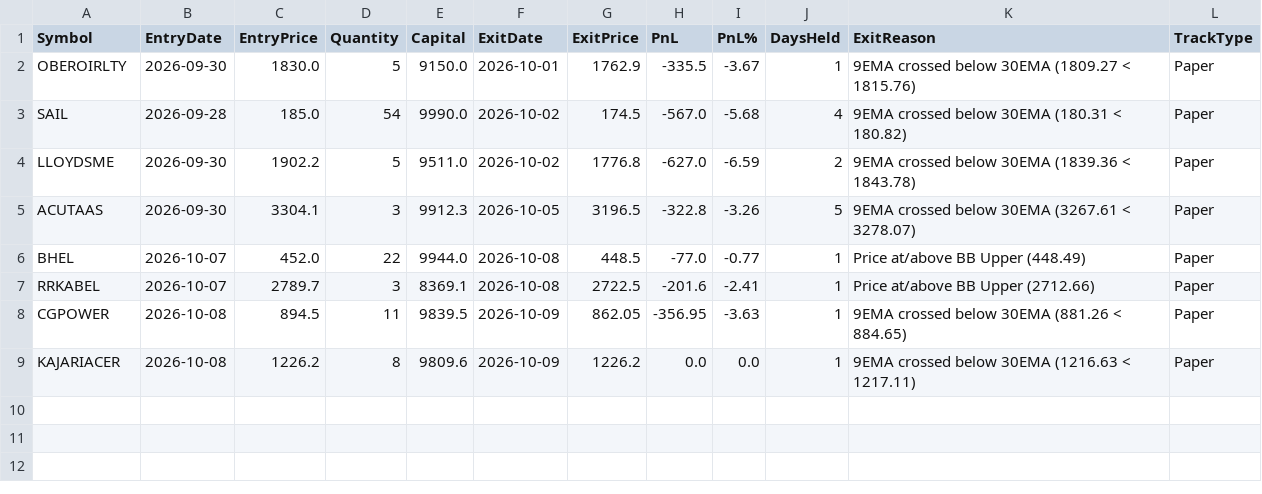
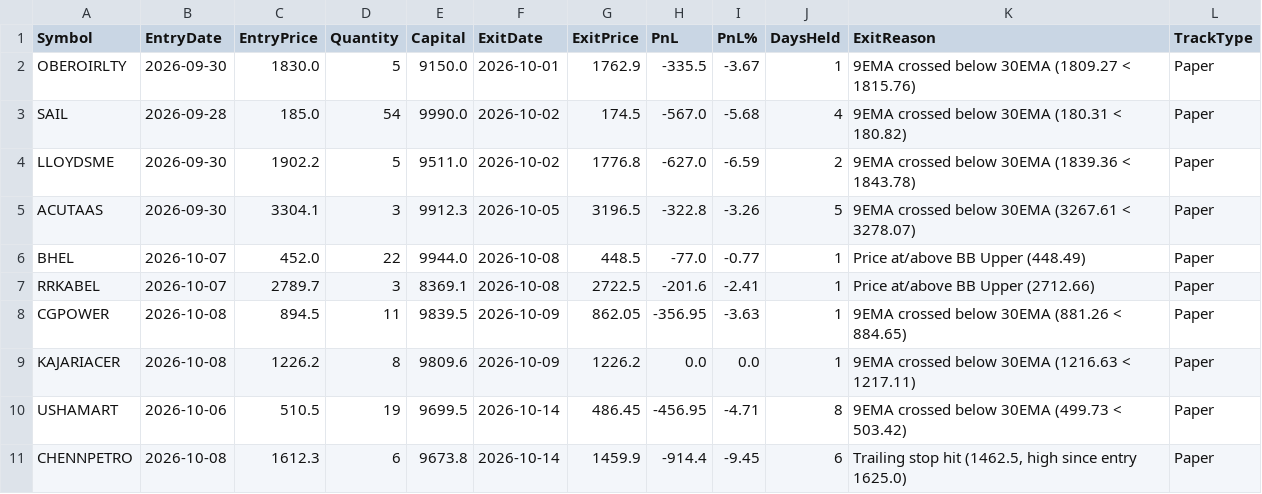
Before and after one commit to finnyrajmann/nse-200emabb, a CSV file: data/trade_log_miss_200emabb.csv, drawn as a sheet; the diff names each change by its address in the sheet, - before the commit and + after, or states it on an @@ line.

Commit message:
Auto-update — 2026-10-14

```diff
--- a/data/trade_log_miss_200emabb.csv
+++ b/data/trade_log_miss_200emabb.csv
+row 10: USHAMART | 2026-10-06 | 510.5 | 19 | 9699.5 | 2026-10-14 | 486.45 | -456.95 | -4.71 | 8 | 9EMA crossed below 30EMA (499.73 < 503.42) | Paper
+row 11: CHENNPETRO | 2026-10-08 | 1612.3 | 6 | 9673.8 | 2026-10-14 | 1459.9 | -914.4 | -9.45 | 6 | Trailing stop hit (1462.5, high since entry 1625.0) | Paper
```
